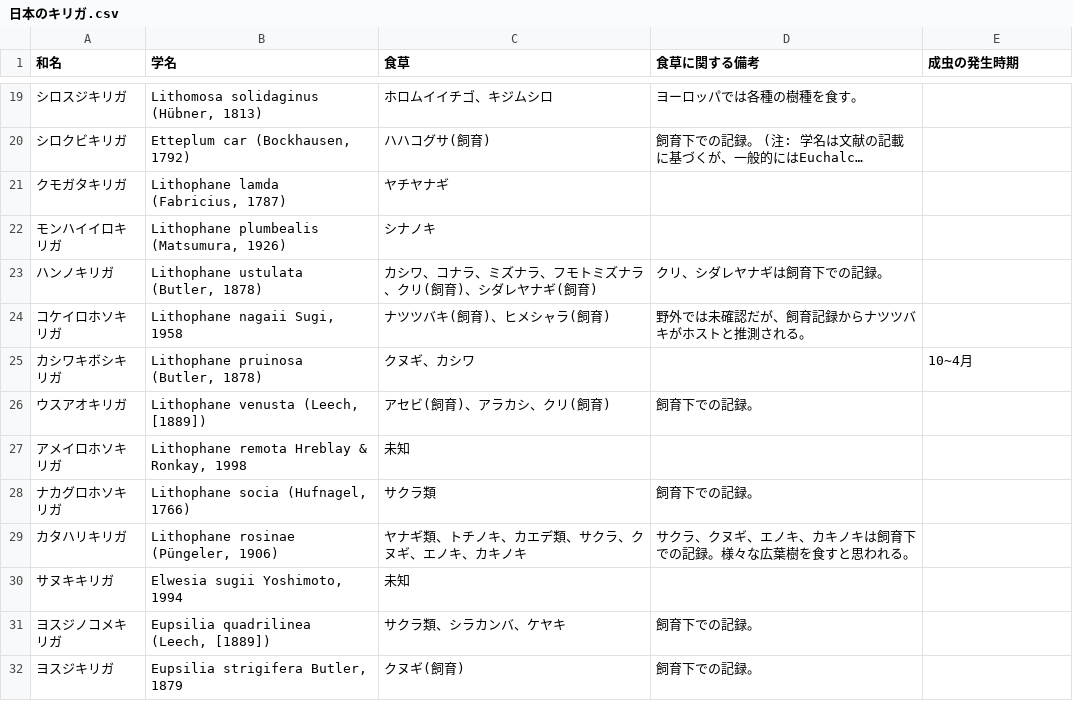
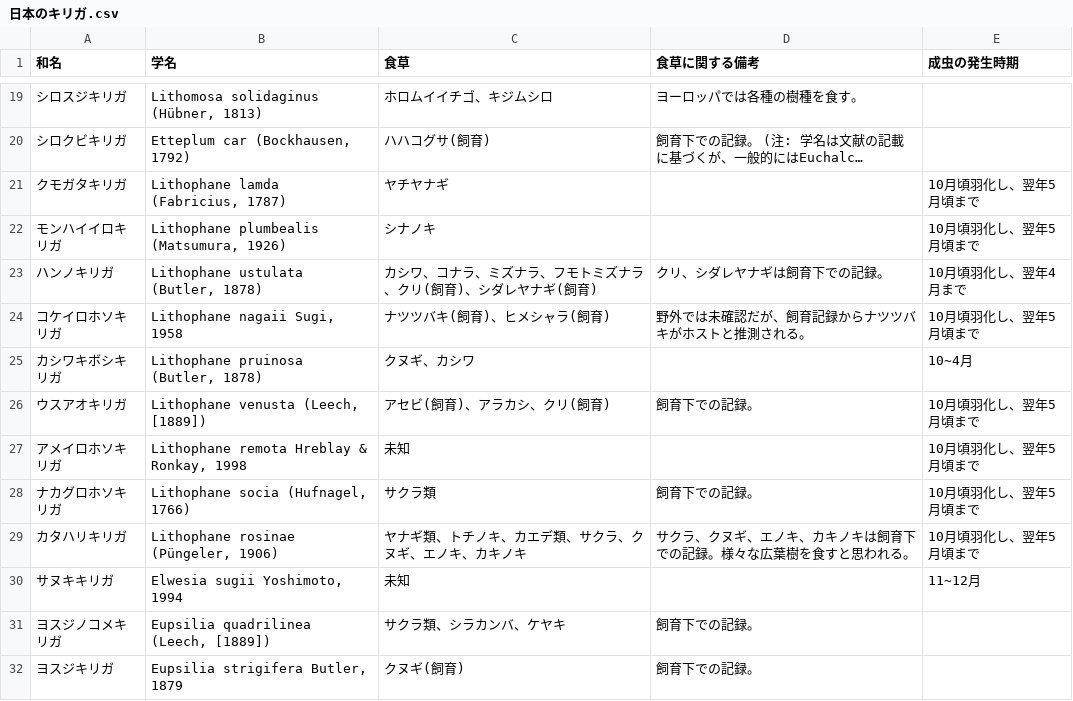
Before and after one commit to orau98/orau98.github.io, a CSV file: dist/日本のキリガ.csv, drawn as a sheet; only a part is shown, gaps mark what is left out; long unchanged cells end in …; the diff names each change by its address in the sheet, - before the commit and + after, or states it on an @@ line.

```diff
--- a/dist/日本のキリガ.csv
+++ b/dist/日本のキリガ.csv
-E21:E22 (成虫の発生時期): (empty)
+E21:E22 (成虫の発生時期): 10月頃羽化し、翌年5月頃まで
-E23 (成虫の発生時期): (empty)
+E23 (成虫の発生時期): 10月頃羽化し、翌年4月まで
-E24 (成虫の発生時期): (empty)
+E24 (成虫の発生時期): 10月頃羽化し、翌年5月頃まで
-E26:E29 (成虫の発生時期): (empty)
+E26:E29 (成虫の発生時期): 10月頃羽化し、翌年5月頃まで
-E30 (成虫の発生時期): (empty)
+E30 (成虫の発生時期): 11~12月
```
Also changed, not shown: 19 other files.
